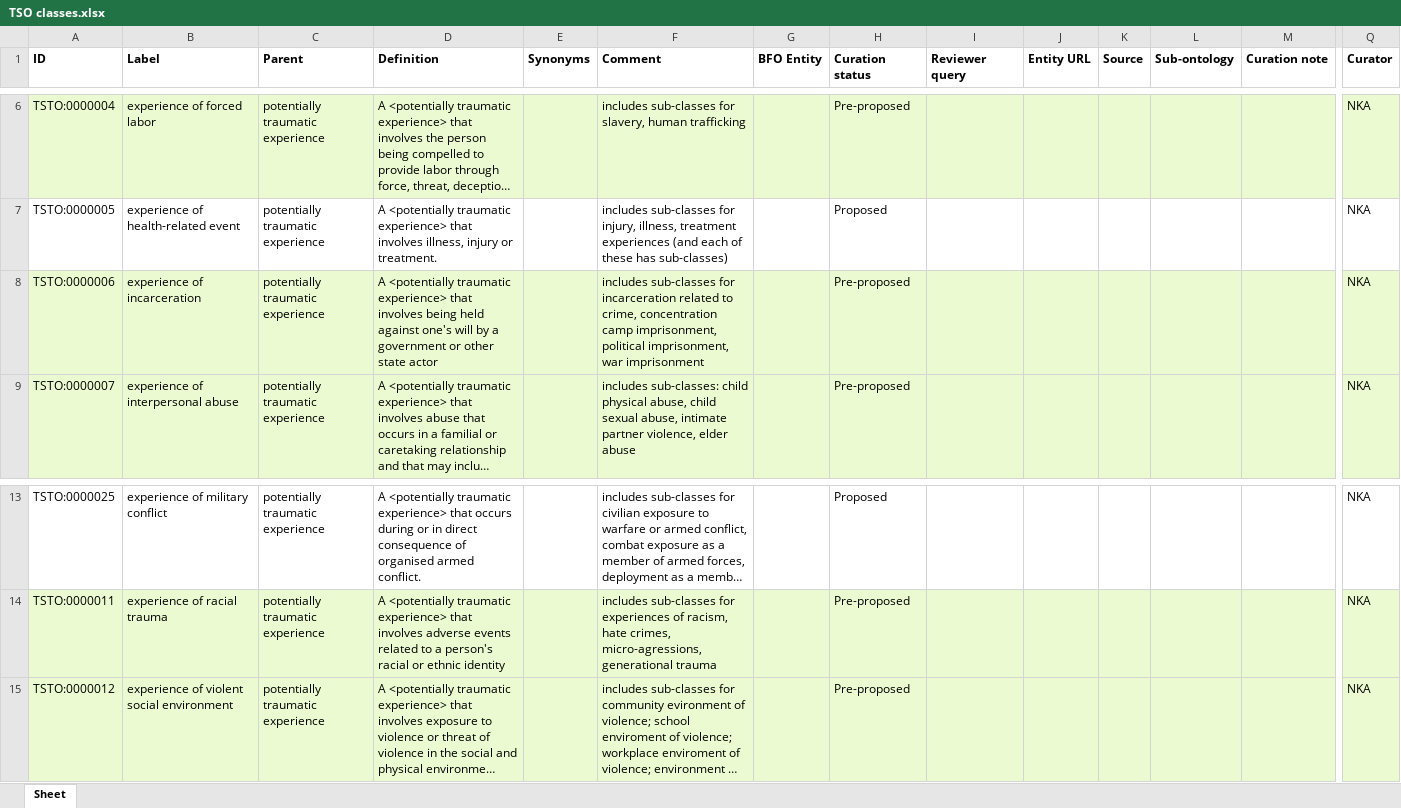
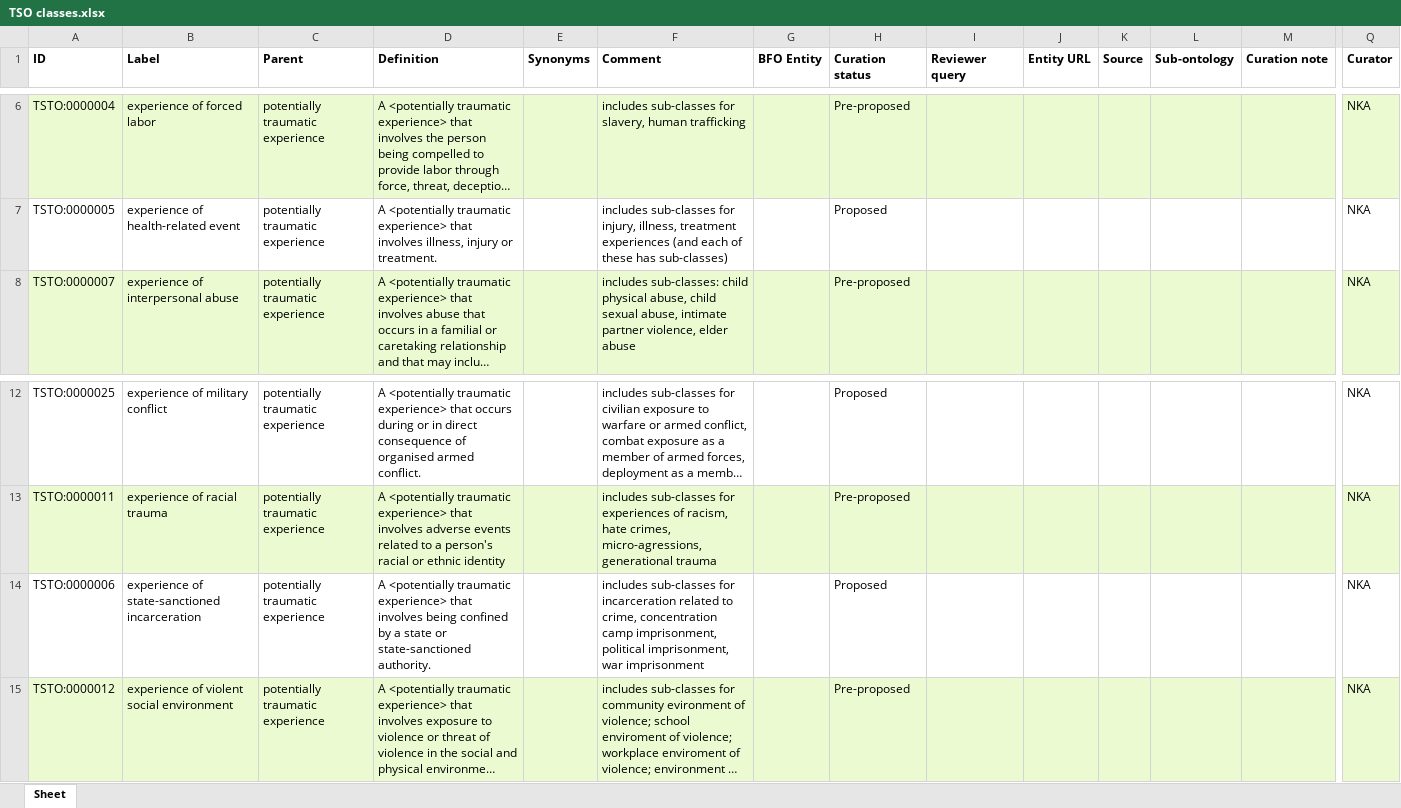
Before and after one commit to robertjwest/Potentially-Traumatic-Experiences-Ontology, an Excel workbook: TSO classes.xlsx, sheet Sheet, drawn as a sheet; only a part is shown, gaps mark what is left out; long unchanged cells end in …; values as stored, in another font and other column widths than the file's, no borders; removed rows and columns are numbered as before the commit, all else as after; rows hold the shown columns only; the diff names each change by its address in the sheet, - before the commit and + after, or states it on an @@ line.

Commit message:
Update experience of state-sanctioned incarceration in TSO classes.xlsx

```diff
--- a/TSO classes.xlsx (sheet Sheet)
+++ b/TSO classes.xlsx (sheet Sheet)
-row 8: TSTO:0000006 | experience of incarceration | potentially traumatic experience | A <potentially traumatic experience> that involves being held against one's will by a government or other state actor |  | includes sub-classes for incarceration related to crime, concentration camp imprisonment, political imprisonment, war imprisonment |  | Pre-proposed |  |  |  |  |  | NKA
+row 14: TSTO:0000006 | experience of state-sanctioned incarceration | potentially traumatic experience | A <potentially traumatic experience> that involves being confined by a state or state-sanctioned authority. |  | includes sub-classes for incarceration related to crime, concentration camp imprisonment, political imprisonment, war imprisonment |  | Proposed |  |  |  |  |  | NKA
```
